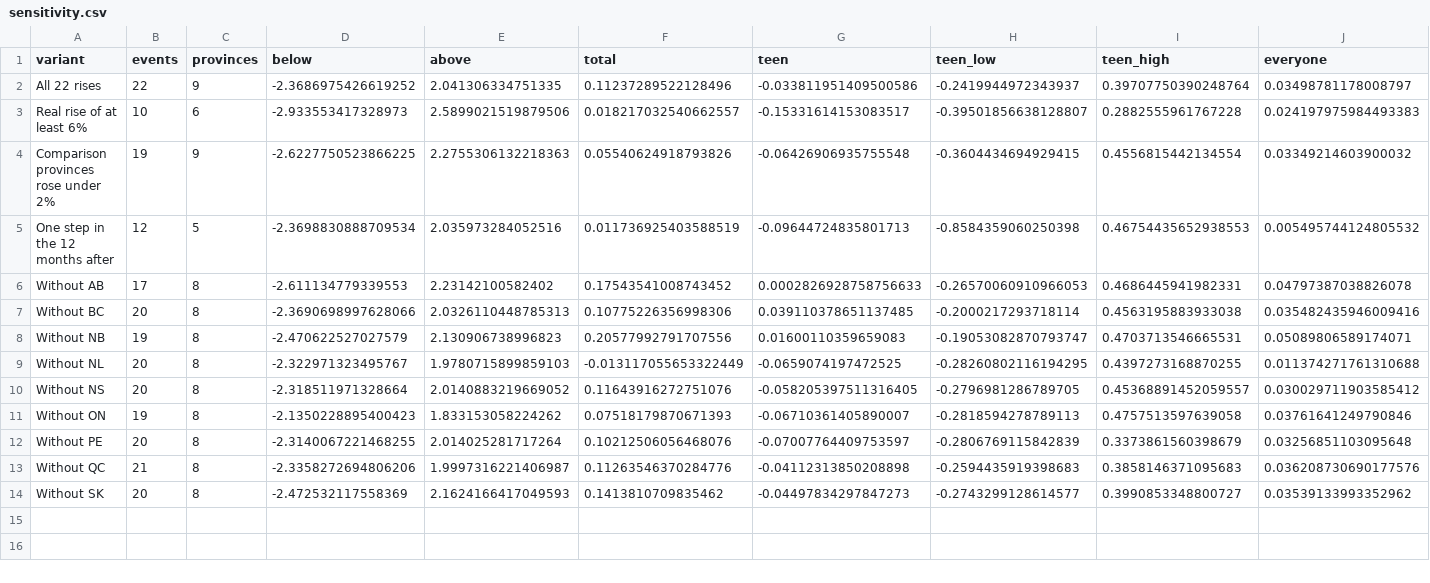
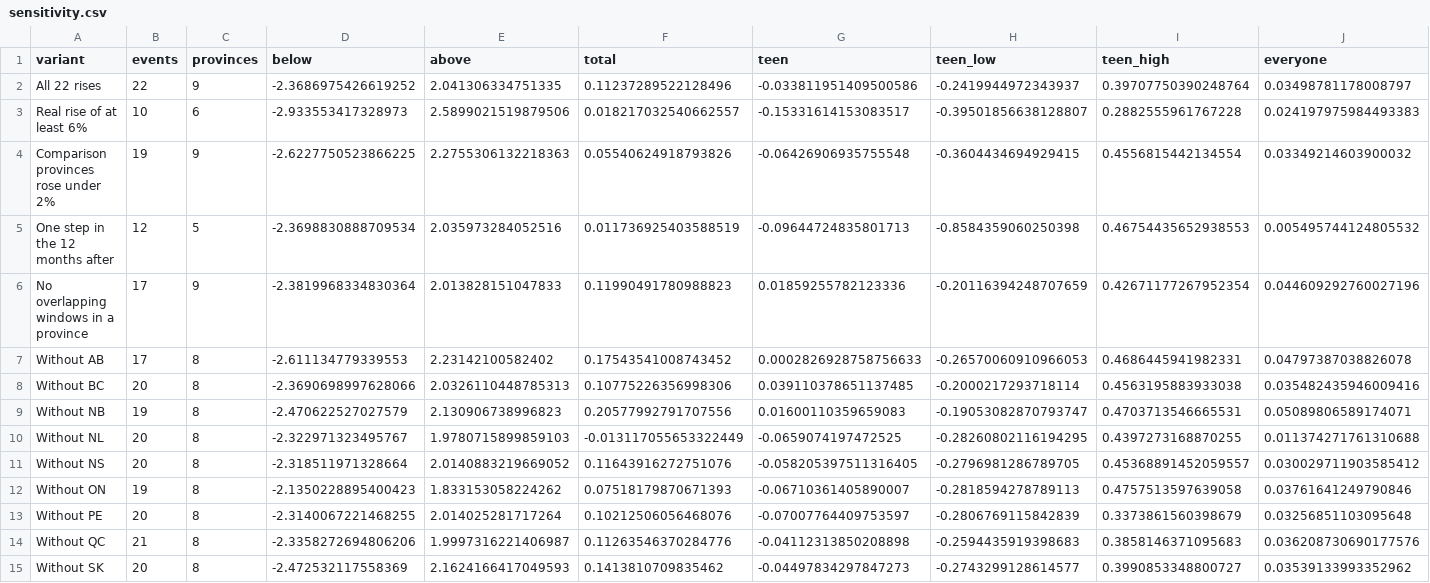
Before and after one commit to atamalfuzi/canada_minimum_wage, a CSV file: output/sensitivity.csv, drawn as a sheet; only a part is shown; rows hold the shown columns only; the diff names each change by its address in the sheet, - before the commit and + after, or states it on an @@ line.

Commit message:
Check the results without overlapping rises in the same province
8 of 22 rises have another in the same province 12 to 16 months away, so one's before window is partly or wholly the other's after window. Say so in Limits and add a sensitivity variant that keeps the first rise of each run, dropping AB 2016, 2017 and 2018, NB 2011 and PE 2011. Teen employment is 0.02 (-0.20 to 0.43) on the remaining 17 rises.

```diff
--- a/output/sensitivity.csv
+++ b/output/sensitivity.csv
+row 6: No overlapping windows in a province | 17 | 9 | -2.3819968334830364 | 2.013828151047833 | 0.11990491780988823 | 0.01859255782123336 | -0.20116394248707659 | 0.42671177267952354 | 0.044609292760027196
```
Also changed, not shown: 3 other files.
